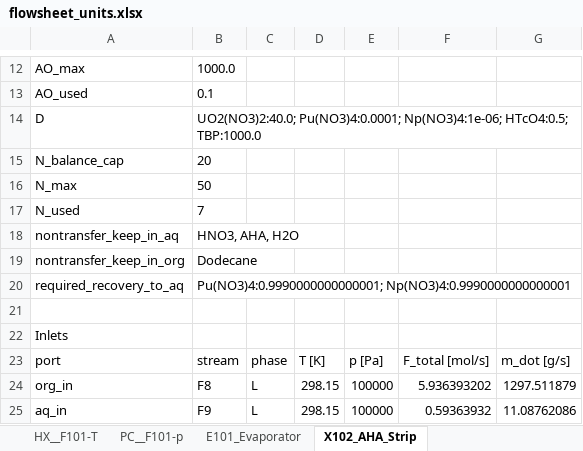
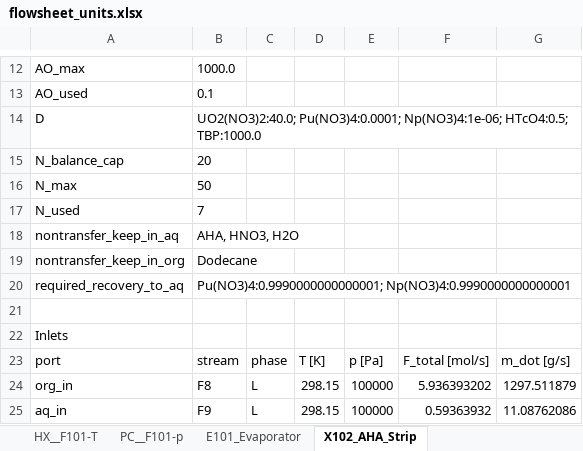
Before and after one commit to cweston112/Flowsheeting-FYD-project, an Excel workbook: flowsheet_units.xlsx, sheet X102_AHA_Strip, drawn as a sheet; only a part is shown, gaps mark what is left out; values as stored, in another font and other column widths than the file's, no borders; the diff names each change by its address in the sheet, - before the commit and + after, or states it on an @@ line.

```diff
--- a/flowsheet_units.xlsx (sheet X102_AHA_Strip)
+++ b/flowsheet_units.xlsx (sheet X102_AHA_Strip)
-B18: HNO3, AHA, H2O
+B18: AHA, HNO3, H2O
```
Also changed, not shown: sheet V104_AcidPurge, sheet E104_HNO3_Concentrator, sheet E102_Evaporator, sheet M102_AcidMixer, sheet E101_Evaporator, sheet M105_WaterTrimMixer, 6 more sheets, other sheet tabs, stream_table.xlsx, 2 other files.
